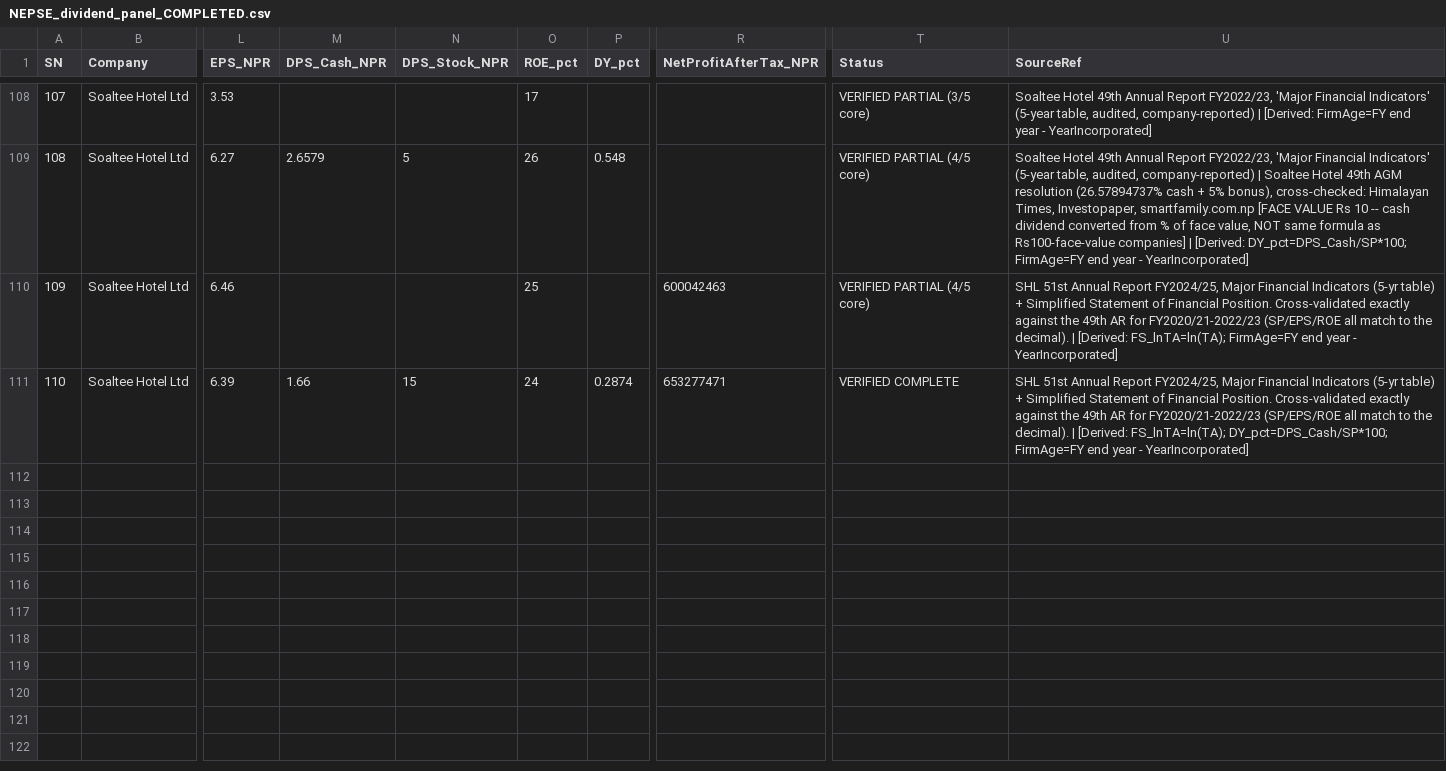
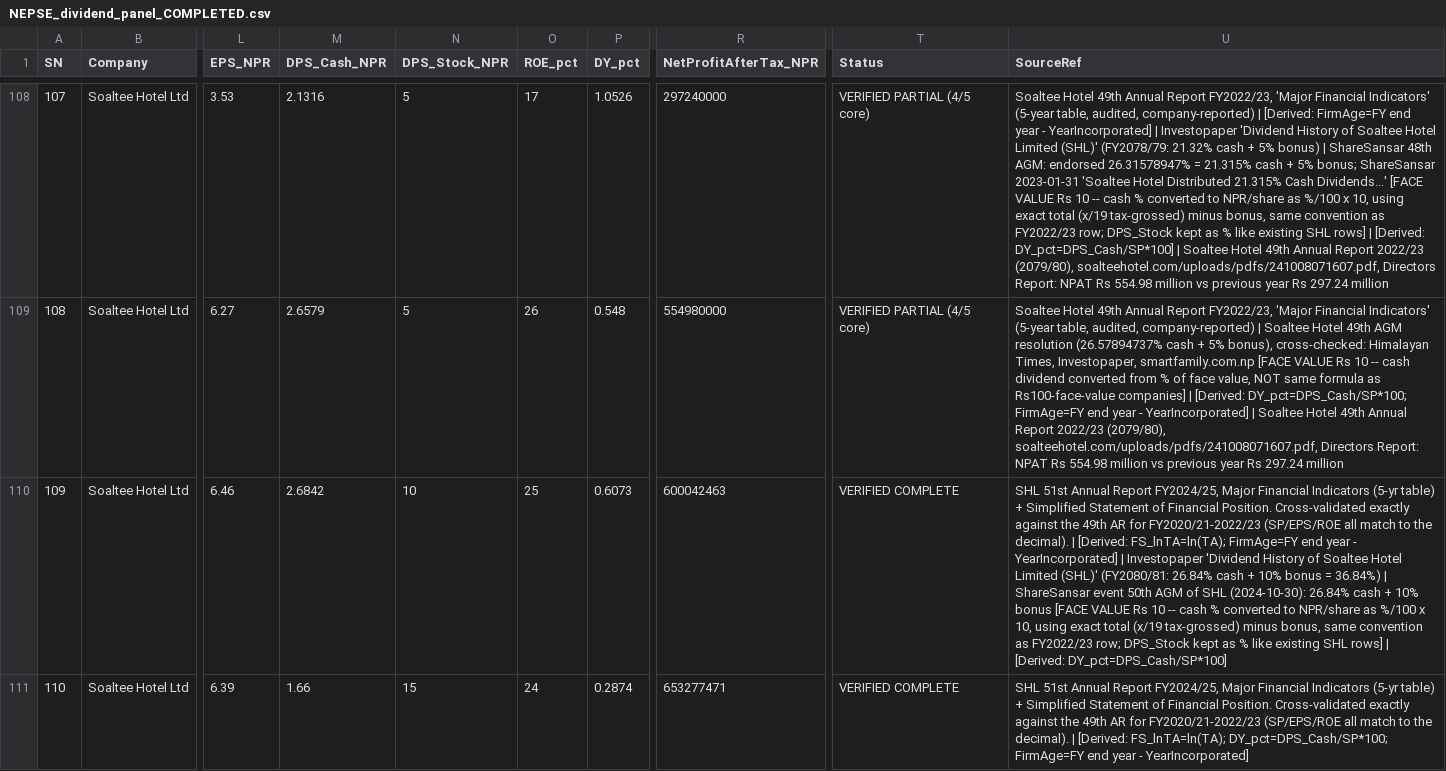
Before and after one commit to deadshotxx26-stack/nepse-dividend-data, a CSV file: NEPSE_dividend_panel_COMPLETED.csv, drawn as a sheet; only a part is shown, gaps mark what is left out; the diff covers the shown part only; the diff names each change by its address in the sheet, - before the commit and + after, or states it on an @@ line.

```diff
--- a/NEPSE_dividend_panel_COMPLETED.csv
+++ b/NEPSE_dividend_panel_COMPLETED.csv
-M108 (DPS_Cash_NPR): (empty)
+M108 (DPS_Cash_NPR): 2.1316
-N108 (DPS_Stock_NPR): (empty)
+N108 (DPS_Stock_NPR): 5
-P108 (DY_pct): (empty)
+P108 (DY_pct): 1.0526
-R108 (NetProfitAfterTax_NPR): (empty)
+R108 (NetProfitAfterTax_NPR): 297240000
-T108 (Status): VERIFIED PARTIAL (3/5 core)
+T108 (Status): VERIFIED PARTIAL (4/5 core)
-U108 (SourceRef): …- YearIncorporated]
+U108 (SourceRef): …- YearIncorporated] | Investopaper 'Dividend History of Soaltee Hotel Limited (SHL)' (FY2078/79: 21.32% cash + 5% bonus) | ShareSansar 48th AGM: endorsed 26.31578947% = 21.315% cash + 5% bonus; ShareSansar 2023-01-31 'Soaltee Hotel Distributed 21.315% Cash Dividends...' [FACE VALUE Rs 10 -- cash % converted to NPR/share as %/100 x 10, using exact total (x/19 tax-grossed) minus bonus, same convention as FY2022/23 row; DPS_Stock kept as % like existing SHL rows] | [Derived: DY_pct=DPS_Cash/SP*100] | Soaltee Hotel 49th Annual Report 2022/23 (2079/80), soalteehotel.com/uploads/pdfs/241008071607.pdf, Directors Report: NPAT Rs 554.98 million vs previous year Rs 297.24 million
-R109 (NetProfitAfterTax_NPR): (empty)
+R109 (NetProfitAfterTax_NPR): 554980000
-U109 (SourceRef): …- YearIncorporated]
+U109 (SourceRef): …- YearIncorporated] | Soaltee Hotel 49th Annual Report 2022/23 (2079/80), soalteehotel.com/uploads/pdfs/241008071607.pdf, Directors Report: NPAT Rs 554.98 million vs previous year Rs 297.24 million
-M110 (DPS_Cash_NPR): (empty)
+M110 (DPS_Cash_NPR): 2.6842
-N110 (DPS_Stock_NPR): (empty)
+N110 (DPS_Stock_NPR): 10
-P110 (DY_pct): (empty)
+P110 (DY_pct): 0.6073
-T110 (Status): VERIFIED PARTIAL (4/5 core)
+T110 (Status): VERIFIED COMPLETE
-U110 (SourceRef): …- YearIncorporated]
+U110 (SourceRef): …- YearIncorporated] | Investopaper 'Dividend History of Soaltee Hotel Limited (SHL)' (FY2080/81: 26.84% cash + 10% bonus = 36.84%) | ShareSansar event 50th AGM of SHL (2024-10-30): 26.84% cash + 10% bonus [FACE VALUE Rs 10 -- cash % converted to NPR/share as %/100 x 10, using exact total (x/19 tax-grossed) minus bonus, same convention as FY2022/23 row; DPS_Stock kept as % like existing SHL rows] | [Derived: DY_pct=DPS_Cash/SP*100]
```
Also changed, not shown: 35 edited cells elsewhere in this file.
